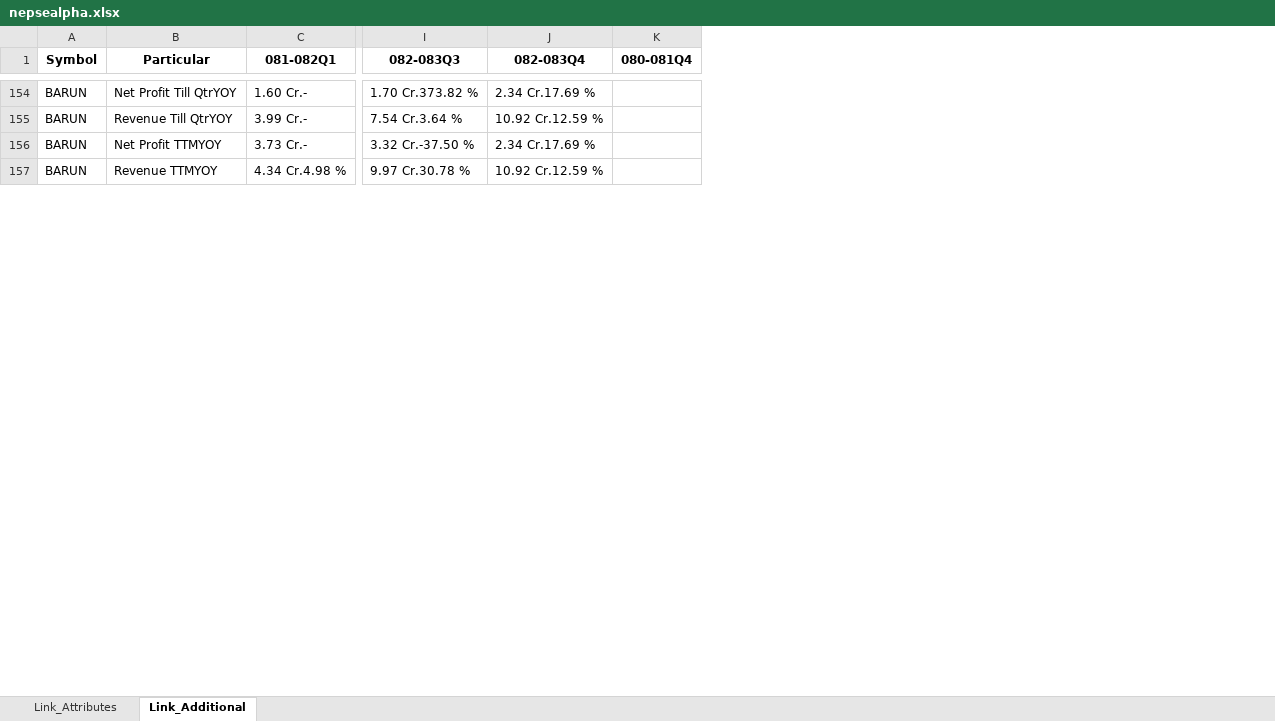
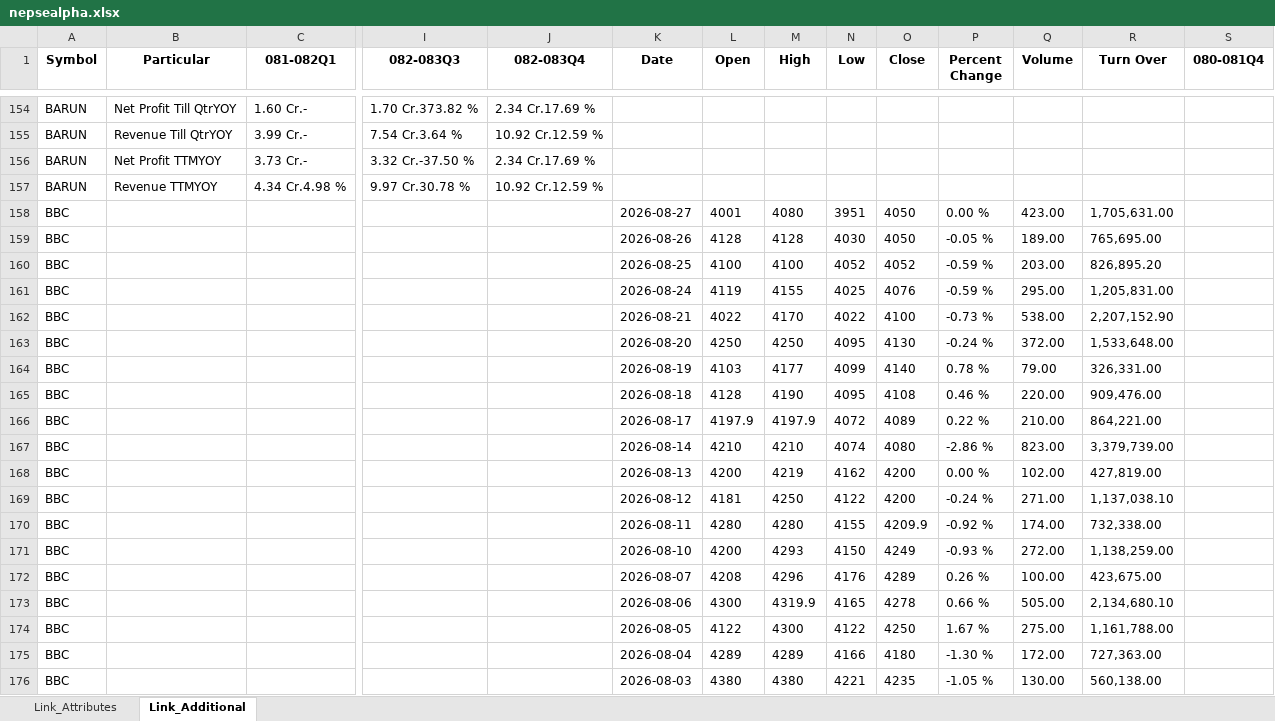
Before and after one commit to nikssspandey2000/nepsealphacrawl, an Excel workbook: nepsealpha.xlsx, sheet Link_Additional, drawn as a sheet; only a part is shown, gaps mark what is left out; values as stored, in another font and other column widths than the file's, no borders; rows hold the shown columns only; the diff covers the shown part only; the diff names each change by its address in the sheet, - before the commit and + after, or states it on an @@ line.

```diff
--- a/nepsealpha.xlsx (sheet Link_Additional)
+++ b/nepsealpha.xlsx (sheet Link_Additional)
+column K (Date), empty
+column L (Open), empty
+column M (High), empty
+column N (Low), empty
+column O (Close), empty
+column P (Percent Change), empty
+column Q (Volume), empty
+column R (Turn Over), empty
+row 158: BBC |  |  |  |  | 2026-08-27 | 4001 | 4080 | 3951 | 4050 | 0.00 % | 423.00 | 1,705,631.00
+row 159: BBC |  |  |  |  | 2026-08-26 | 4128 | 4128 | 4030 | 4050 | -0.05 % | 189.00 | 765,695.00
+row 160: BBC |  |  |  |  | 2026-08-25 | 4100 | 4100 | 4052 | 4052 | -0.59 % | 203.00 | 826,895.20
+row 161: BBC |  |  |  |  | 2026-08-24 | 4119 | 4155 | 4025 | 4076 | -0.59 % | 295.00 | 1,205,831.00
+row 162: BBC |  |  |  |  | 2026-08-21 | 4022 | 4170 | 4022 | 4100 | -0.73 % | 538.00 | 2,207,152.90
+row 163: BBC |  |  |  |  | 2026-08-20 | 4250 | 4250 | 4095 | 4130 | -0.24 % | 372.00 | 1,533,648.00
+row 164: BBC |  |  |  |  | 2026-08-19 | 4103 | 4177 | 4099 | 4140 | 0.78 % | 79.00 | 326,331.00
+row 165: BBC |  |  |  |  | 2026-08-18 | 4128 | 4190 | 4095 | 4108 | 0.46 % | 220.00 | 909,476.00
+row 166: BBC |  |  |  |  | 2026-08-17 | 4197.9 | 4197.9 | 4072 | 4089 | 0.22 % | 210.00 | 864,221.00
+row 167: BBC |  |  |  |  | 2026-08-14 | 4210 | 4210 | 4074 | 4080 | -2.86 % | 823.00 | 3,379,739.00
+row 168: BBC |  |  |  |  | 2026-08-13 | 4200 | 4219 | 4162 | 4200 | 0.00 % | 102.00 | 427,819.00
+row 169: BBC |  |  |  |  | 2026-08-12 | 4181 | 4250 | 4122 | 4200 | -0.24 % | 271.00 | 1,137,038.10
+row 170: BBC |  |  |  |  | 2026-08-11 | 4280 | 4280 | 4155 | 4209.9 | -0.92 % | 174.00 | 732,338.00
+row 171: BBC |  |  |  |  | 2026-08-10 | 4200 | 4293 | 4150 | 4249 | -0.93 % | 272.00 | 1,138,259.00
+row 172: BBC |  |  |  |  | 2026-08-07 | 4208 | 4296 | 4176 | 4289 | 0.26 % | 100.00 | 423,675.00
+row 173: BBC |  |  |  |  | 2026-08-06 | 4300 | 4319.9 | 4165 | 4278 | 0.66 % | 505.00 | 2,134,680.10
+row 174: BBC |  |  |  |  | 2026-08-05 | 4122 | 4300 | 4122 | 4250 | 1.67 % | 275.00 | 1,161,788.00
+row 175: BBC |  |  |  |  | 2026-08-04 | 4289 | 4289 | 4166 | 4180 | -1.30 % | 172.00 | 727,363.00
+row 176: BBC |  |  |  |  | 2026-08-03 | 4380 | 4380 | 4221 | 4235 | -1.05 % | 130.00 | 560,138.00
```
Also changed, not shown: 15 added rows elsewhere in this sheet, 3 other files.
